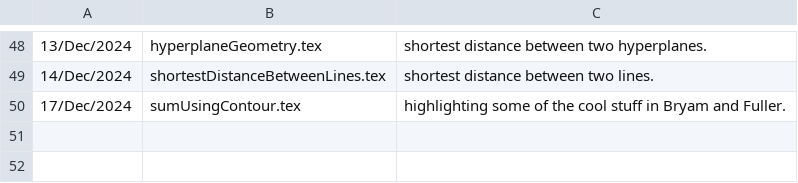
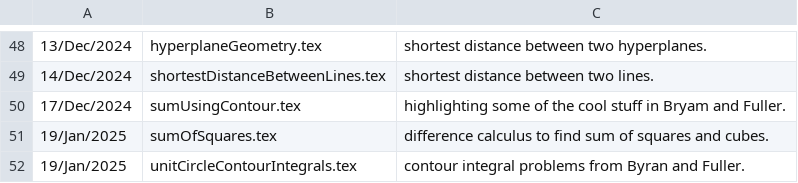
Before and after one commit to peeterjoot/blogit, a CSV file: what.csv, drawn as a sheet; only a part is shown, gaps mark what is left out.

Commit message:
modified:   renumber modified:   what.csv

```diff
--- a/what.csv
+++ b/what.csv
@@ -50 +50,3 @@
 17/Dec/2024;sumUsingContour.tex;highlighting some of the cool stuff in Bryam and Fuller.
+19/Jan/2025;sumOfSquares.tex;difference calculus to find sum of squares and cubes.
+19/Jan/2025;unitCircleContourIntegrals.tex;contour integral problems from Byran and Fuller.
```
Also changed, not shown: 1 other file.
